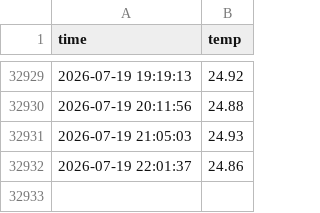
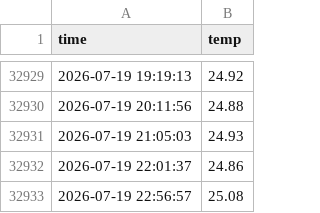
Before and after one commit to HeesikK/seoul_weather_5m, a CSV file: seoul_weather.csv, drawn as a sheet; only a part is shown, gaps mark what is left out; the diff names each change by its address in the sheet, - before the commit and + after, or states it on an @@ line.

```diff
--- a/seoul_weather.csv
+++ b/seoul_weather.csv
+row 32933: 2026-07-19 22:56:57 | 25.08
```
